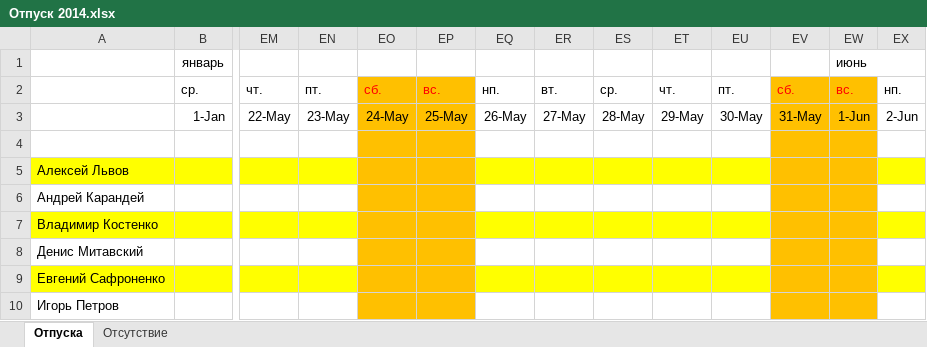
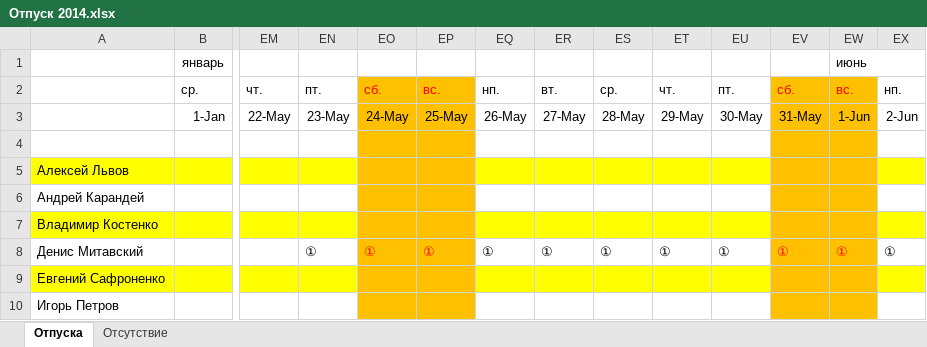
Before and after one commit to InterTurstCo/ActiveFrame5, an Excel workbook: Управление/Персонал/Отпуск 2014.xlsx, sheet Отпуска, drawn as a sheet; only a part is shown, gaps mark what is left out; values as stored, in another font and other column widths than the file's, no borders; the diff names each change by its address in the sheet, - before the commit and + after, or states it on an @@ line.

```diff
--- a/Управление/Персонал/Отпуск 2014.xlsx (sheet Отпуска)
+++ b/Управление/Персонал/Отпуск 2014.xlsx (sheet Отпуска)
-EN8: (empty)
+EN8: ①
-EO8: (empty)
+EO8: ①
-EP8: (empty)
+EP8: ①
-EQ8: (empty)
+EQ8: ①
-ER8: (empty)
+ER8: ①
-ES8: (empty)
+ES8: ①
-ET8: (empty)
+ET8: ①
-EU8: (empty)
+EU8: ①
-EV8: (empty)
+EV8: ①
-EW8: (empty)
+EW8: ①
-EX8: (empty)
+EX8: ①
```
